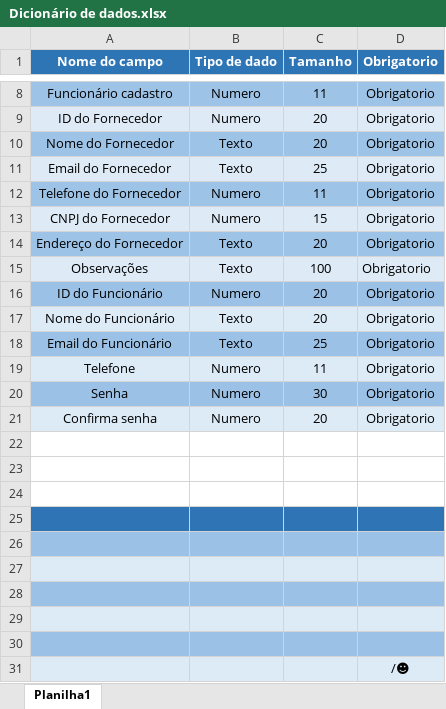
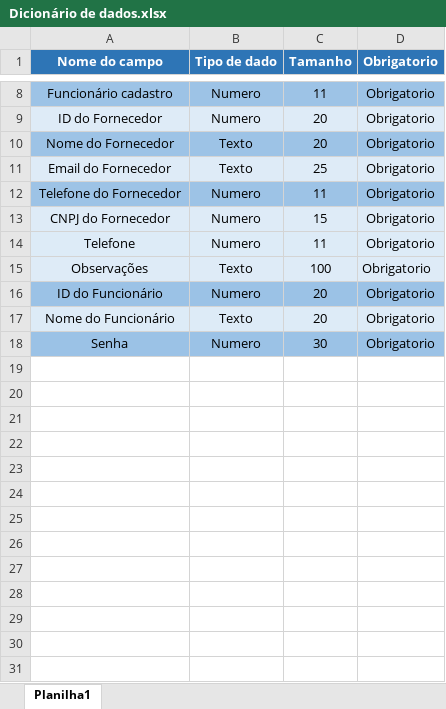
Before and after one commit to GustavoRSenai/Scrum, an Excel workbook: Sprint 2/Dicionário de dados.xlsx, sheet Planilha1, drawn as a sheet; only a part is shown, gaps mark what is left out; values as stored, in another font and other column widths than the file's, no borders; removed rows and columns are numbered as before the commit, all else as after; the diff names each change by its address in the sheet, - before the commit and + after, or states it on an @@ line.

Commit message:
alteração sprint 2

```diff
--- a/Sprint 2/Dicionário de dados.xlsx (sheet Planilha1)
+++ b/Sprint 2/Dicionário de dados.xlsx (sheet Planilha1)
-row 14: Endereço do Fornecedor | Texto | 20 | Obrigatorio
@@ row 19 moved to row 14: Telefone @@
-row 18: Email do Funcionário | Texto | 25 | Obrigatorio
-row 21: Confirma senha | Numero | 20 | Obrigatorio
-row 22: (empty)
-row 23: (empty)
-row 24: (empty)
-row 25: (empty)
-row 26: (empty)
-row 27: (empty)
-row 28: (empty)
-row 29: (empty)
-row 30: (empty)
-row 31:  |  |  | /☻
```
Also changed, not shown: 7 other files.
